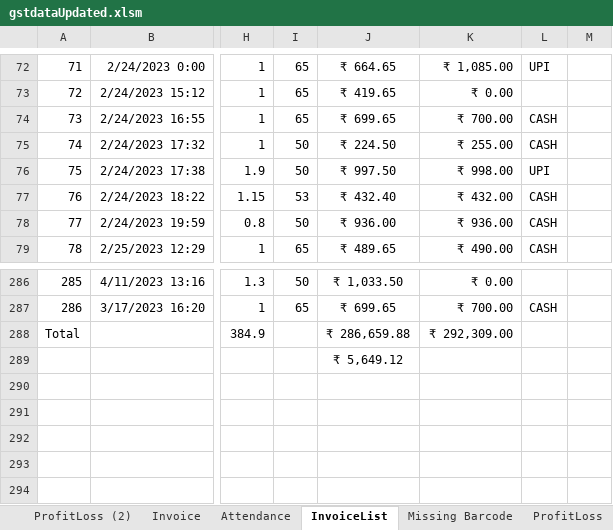
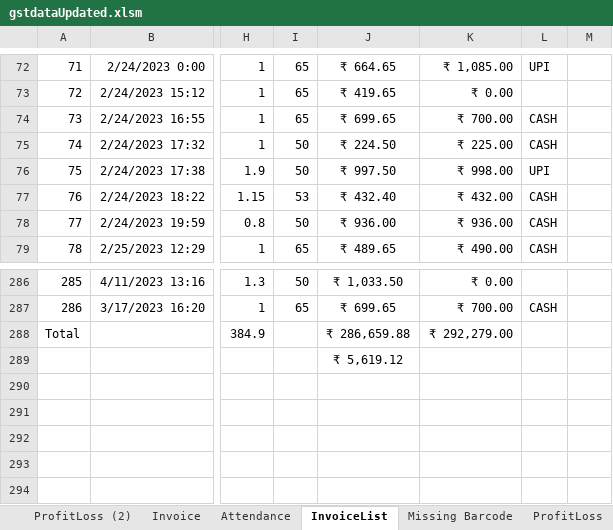
Before and after one commit to amitdumka/AprajitaRetails, an Excel workbook: AprajitaRetails/Server/wwwroot/Data/gstdataUpdated.xlsm, sheet InvoiceList, drawn as a sheet; only a part is shown, gaps mark what is left out; values as stored, in another font and other column widths than the file's, no borders; charts and pictures and table styles not drawn; the diff names each change by its address in the sheet, - before the commit and + after, or states it on an @@ line.

```diff
--- a/AprajitaRetails/Server/wwwroot/Data/gstdataUpdated.xlsm (sheet InvoiceList)
+++ b/AprajitaRetails/Server/wwwroot/Data/gstdataUpdated.xlsm (sheet InvoiceList)
-K75: ₹ 255.00
+K75: ₹ 225.00
-K288: ₹ 292,309.00
+K288: ₹ 292,279.00
-J289: ₹ 5,649.12
+J289: ₹ 5,619.12
```
Also changed, not shown: sheet ProfitLoss (2), sheet Attendance, sheet ProfitLoss, sheet Invoice, hidden cells, charts or pictures, 2 other files.
